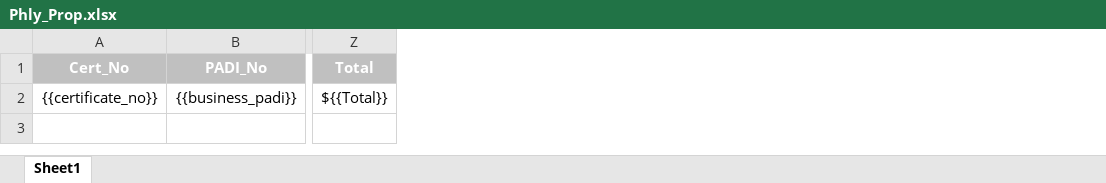
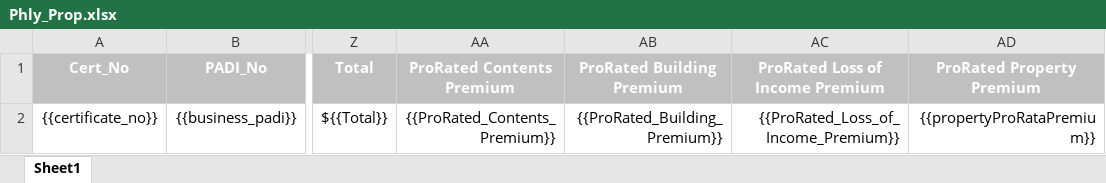
Before and after one commit to vijayeox/jenkinsdemo-API, an Excel workbook: clients/DiveInsurance/data/template/Phly_Prop.xlsx, sheet Sheet1, drawn as a sheet; only a part is shown, gaps mark what is left out; values as stored, in another font and other column widths than the file's, no borders; charts and pictures not drawn; the diff names each change by its address in the sheet, - before the commit and + after, or states it on an @@ line.

Commit message:
[TASK]#17192 The pro rated premiums should show on the report | Michele

```diff
--- a/clients/DiveInsurance/data/template/Phly_Prop.xlsx (sheet Sheet1)
+++ b/clients/DiveInsurance/data/template/Phly_Prop.xlsx (sheet Sheet1)
+column AA (ProRated Contents Premium), row 2: {{ProRated_Contents_Premium}}
+column AB (ProRated Building Premium), row 2: {{ProRated_Building_Premium}}
+column AC (ProRated Loss of Income Premium), row 2: {{ProRated_Loss_of_Income_Premium}}
+column AD (ProRated Property Premium), row 2: {{propertyProRataPremium}}
```
Also changed, not shown: clients/DiveInsurance/data/template/Phly_GL.xlsx.
